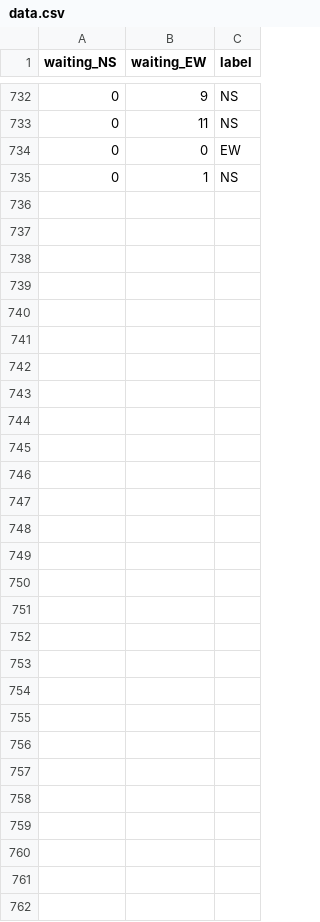
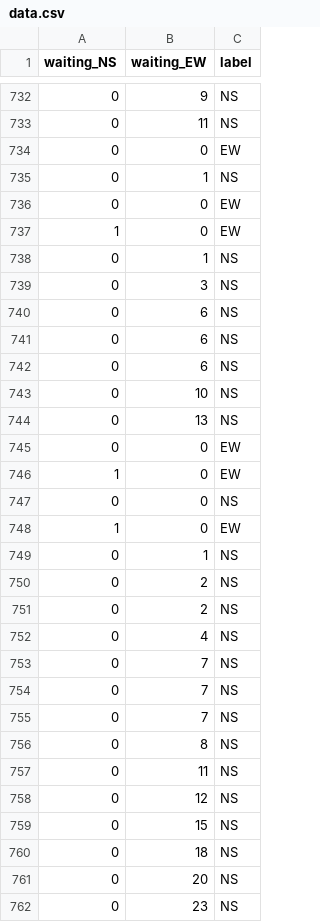
Before and after one commit to againstvgrvm/Traffic_AI, a CSV file: green_light_/data.csv, drawn as a sheet; only a part is shown, gaps mark what is left out; the diff names each change by its address in the sheet, - before the commit and + after, or states it on an @@ line.

```diff
--- a/green_light_/data.csv
+++ b/green_light_/data.csv
+row 736: 0 | 0 | EW
+row 737: 1 | 0 | EW
+row 738: 0 | 1 | NS
+row 739: 0 | 3 | NS
+row 740: 0 | 6 | NS
+row 741: 0 | 6 | NS
+row 742: 0 | 6 | NS
+row 743: 0 | 10 | NS
+row 744: 0 | 13 | NS
+row 745: 0 | 0 | EW
+row 746: 1 | 0 | EW
+row 747: 0 | 0 | NS
+row 748: 1 | 0 | EW
+row 749: 0 | 1 | NS
+row 750: 0 | 2 | NS
+row 751: 0 | 2 | NS
+row 752: 0 | 4 | NS
+row 753: 0 | 7 | NS
+row 754: 0 | 7 | NS
+row 755: 0 | 7 | NS
+row 756: 0 | 8 | NS
+row 757: 0 | 11 | NS
+row 758: 0 | 12 | NS
+row 759: 0 | 15 | NS
+row 760: 0 | 18 | NS
+row 761: 0 | 20 | NS
+row 762: 0 | 23 | NS
```
Also changed, not shown: 1 other file.
